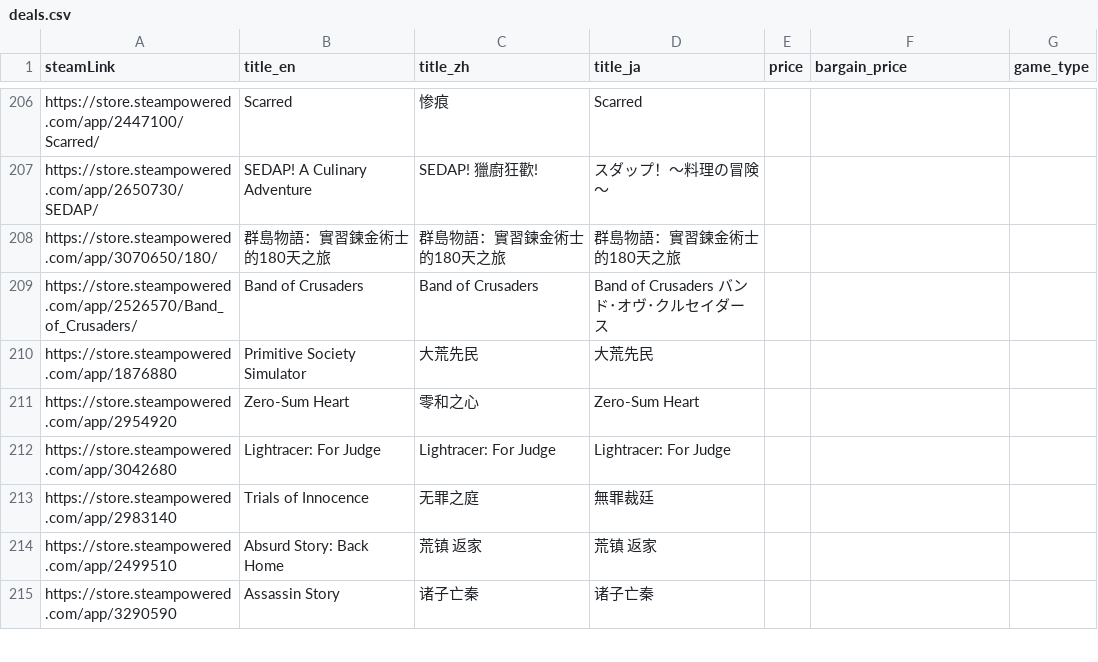
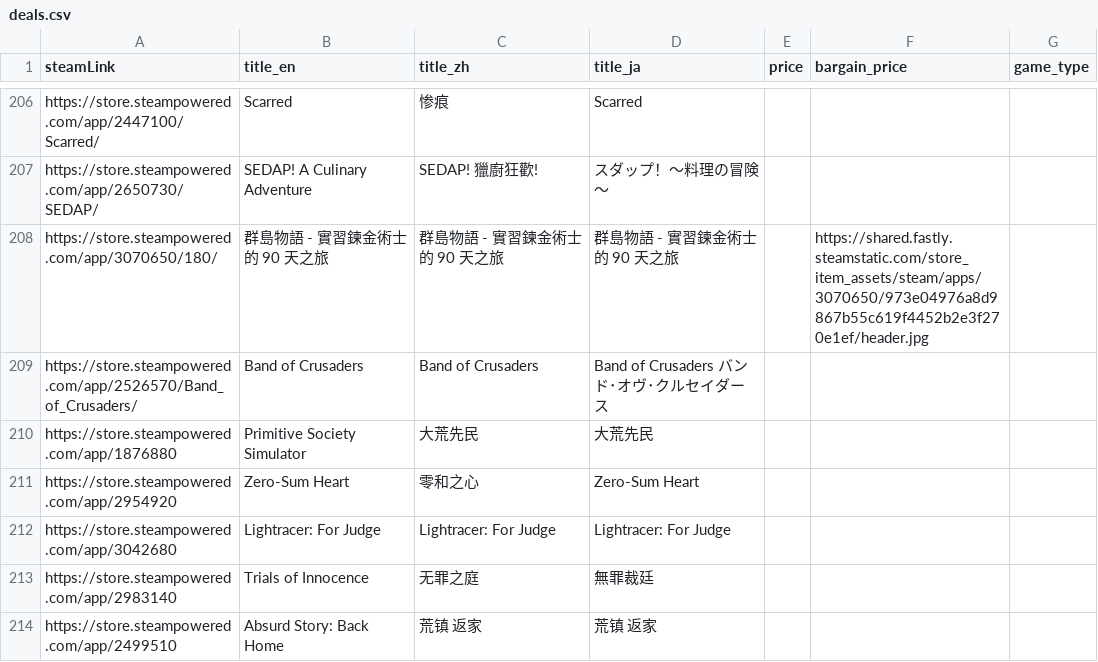
Before and after one commit to FilterGame/East-Asia-Indie-Games-Celebration, a CSV file: deals.csv, drawn as a sheet; only a part is shown, gaps mark what is left out; the shorter side is filled out with more unchanged rows.

```diff
--- a/deals.csv
+++ b/deals.csv
@@ -207,3 +207,3 @@ https://store.steampowered.com/app/2447100/Scarred/,Scarred,惨痕,Scarred,,,
 https://store.steampowered.com/app/2650730/SEDAP/,SEDAP! A Culinary Adventure,SEDAP! 獵廚狂歡!,スダップ！～料理の冒険～,,,
-https://store.steampowered.com/app/3070650/180/,群島物語：實習鍊金術士的180天之旅,群島物語：實習鍊金術士的180天之旅,群島物語：實習鍊金術士的180天之旅,,,
+https://store.steampowered.com/app/3070650/180/,群島物語 - 實習鍊金術士的 90 天之旅,群島物語 - 實習鍊金術士的 90 天之旅,群島物語 - 實習鍊金術士的 90 天之旅,,https://shared.fastly.steamstatic.com/store_item_assets/steam/apps/3070650/973e04976a8d9867b55c619f4452b2e3f270e1ef/header.jpg,
 https://store.steampowered.com/app/2526570/Band_of_Crusaders/,Band of Crusaders,Band of Crusaders,Band of Crusaders バンド･オヴ･クルセイダース,,,
```
Also changed, not shown: 1 other file.
